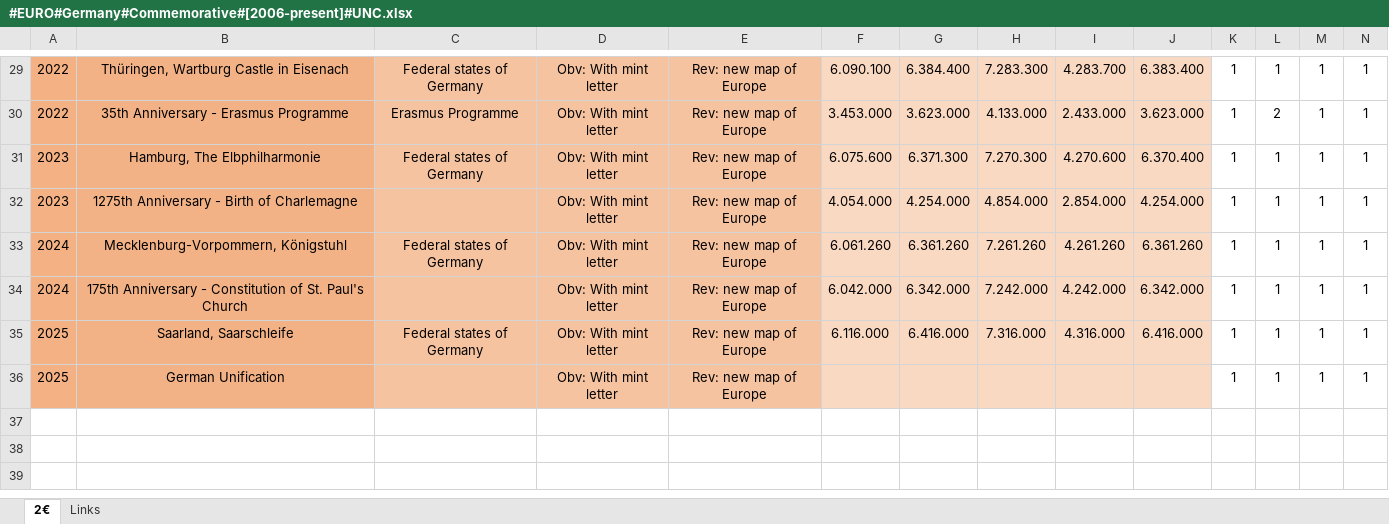
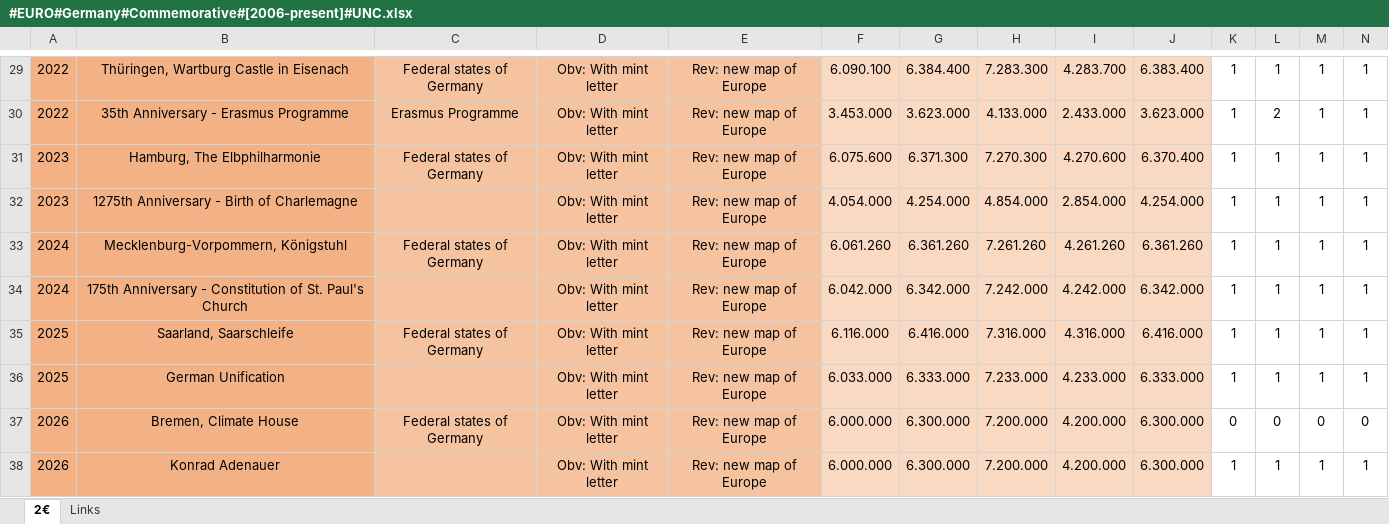
Before and after one commit to DartAlexator/CoinCollection, an Excel workbook: Collections/EURO/Germany/#EURO#Germany#Commemorative#[2006-present]#UNC.xlsx, sheet 2€, drawn as a sheet; only a part is shown, gaps mark what is left out; values as stored, in another font and other column widths than the file's, no borders; conditional formats not drawn; rows hold the shown columns only; the diff names each change by its address in the sheet, - before the commit and + after, or states it on an @@ line.

```diff
--- a/Collections/EURO/Germany/#EURO#Germany#Commemorative#[2006-present]#UNC.xlsx (sheet 2€)
+++ b/Collections/EURO/Germany/#EURO#Germany#Commemorative#[2006-present]#UNC.xlsx (sheet 2€)
-F36: (empty)
+F36: 6.033.000
-G36: (empty)
+G36: 6.333.000
-H36: (empty)
+H36: 7.233.000
-I36: (empty)
+I36: 4.233.000
-J36: (empty)
+J36: 6.333.000
+row 37: 2026 | Bremen, Climate House | Federal states of Germany | Obv: With mint letter | Rev: new map of Europe | 6.000.000 | 6.300.000 | 7.200.000 | 4.200.000 | 6.300.000 | 0 | 0 | 0 | 0
+row 38: 2026 | Konrad Adenauer |  | Obv: With mint letter | Rev: new map of Europe | 6.000.000 | 6.300.000 | 7.200.000 | 4.200.000 | 6.300.000 | 1 | 1 | 1 | 1
```
Also changed, not shown: Collections/EURO/Austria/#EURO#Austria#Commemorative#[2005-present]#UNC.xlsx, Collections/EURO/Lithuania/#EURO#Lithuania#Commemorative#[2015-present]#UNC.xlsx, 6 other files.
